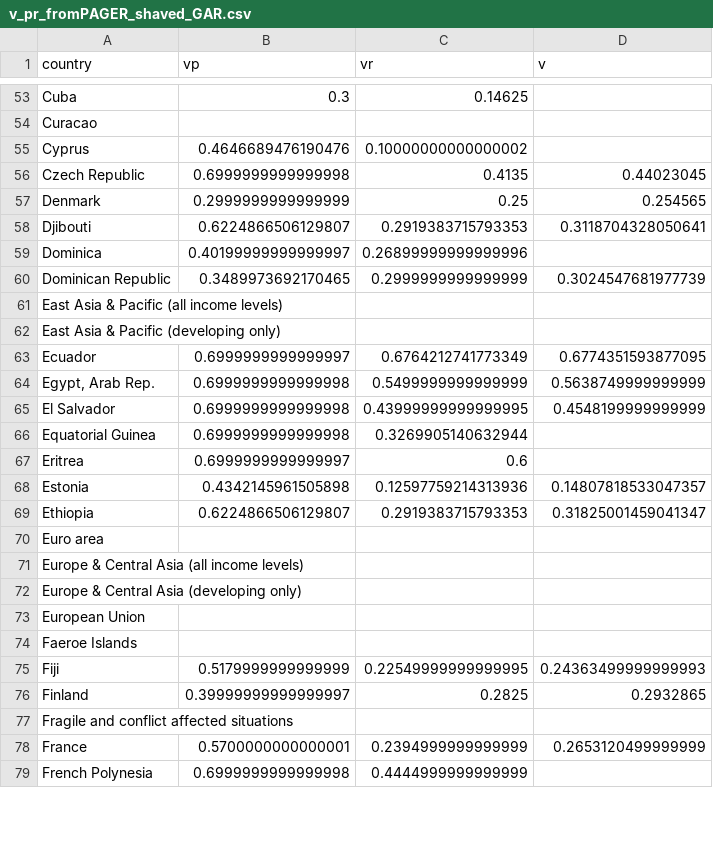
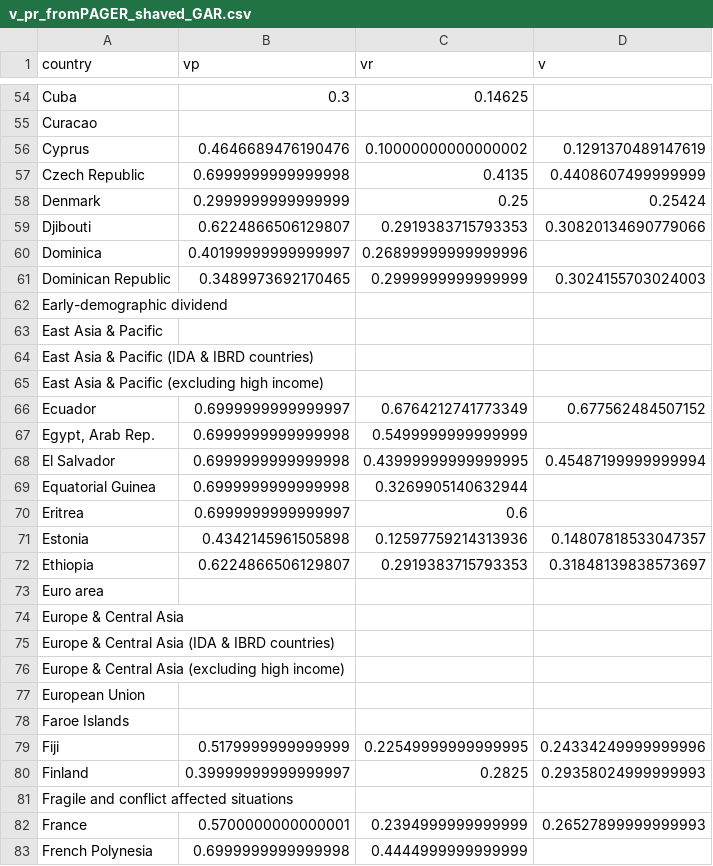
Before and after one commit to julierozz/resilience_indicator_SIDS, a CSV file: inputs/v_pr_fromPAGER_shaved_GAR.csv, drawn as a sheet; only a part is shown, gaps mark what is left out; addresses are those after the commit; the diff covers the shown part only; the diff names each change by its address in the sheet, - before the commit and + after, or states it on an @@ line.

```diff
--- a/inputs/v_pr_fromPAGER_shaved_GAR.csv
+++ b/inputs/v_pr_fromPAGER_shaved_GAR.csv
-D56 (v): (empty)
+D56 (v): 0.1291370489147619
-D57 (v): 0.44023045
+D57 (v): 0.4408607499999999
-D58 (v): 0.254565
+D58 (v): 0.25424
-D59 (v): 0.3118704328050641
+D59 (v): 0.30820134690779066
-D61 (v): 0.3024547681977739
+D61 (v): 0.3024155703024003
-A62 (country): East Asia & Pacific (all income levels)
+A62 (country): Early-demographic dividend
-A63 (country): East Asia & Pacific (developing only)
+A63 (country): East Asia & Pacific
+row 64: East Asia & Pacific (IDA & IBRD countries)
+row 65: East Asia & Pacific (excluding high income)
-D66 (v): 0.6774351593877095
+D66 (v): 0.677562484507152
-D67 (v): 0.5638749999999999
+D67 (v): (empty)
-D68 (v): 0.4548199999999999
+D68 (v): 0.45487199999999994
-D72 (v): 0.31825001459041347
+D72 (v): 0.31848139838573697
-A74 (country): Europe & Central Asia (all income levels)
+A74 (country): Europe & Central Asia
-A75 (country): Europe & Central Asia (developing only)
+A75 (country): Europe & Central Asia (IDA & IBRD countries)
+row 76: Europe & Central Asia (excluding high income)
-A78 (country): Faeroe Islands
+A78 (country): Faroe Islands
-D79 (v): 0.24363499999999993
+D79 (v): 0.24334249999999996
-D80 (v): 0.2932865
+D80 (v): 0.29358024999999993
-D82 (v): 0.2653120499999999
+D82 (v): 0.26527899999999993
```
Also changed, not shown: 15 added rows, 2 removed rows and 144 edited cells elsewhere in this file, inputs/wb_data.csv, intermediate/cat_info.csv, 24 other files.
